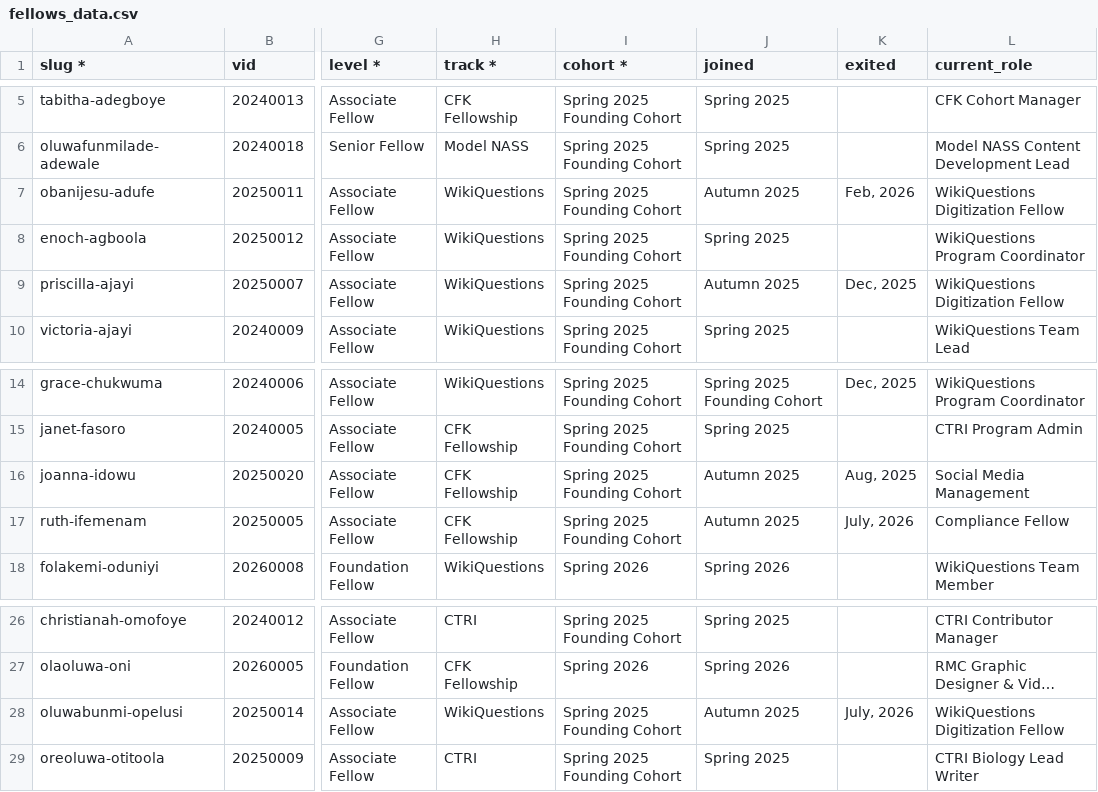
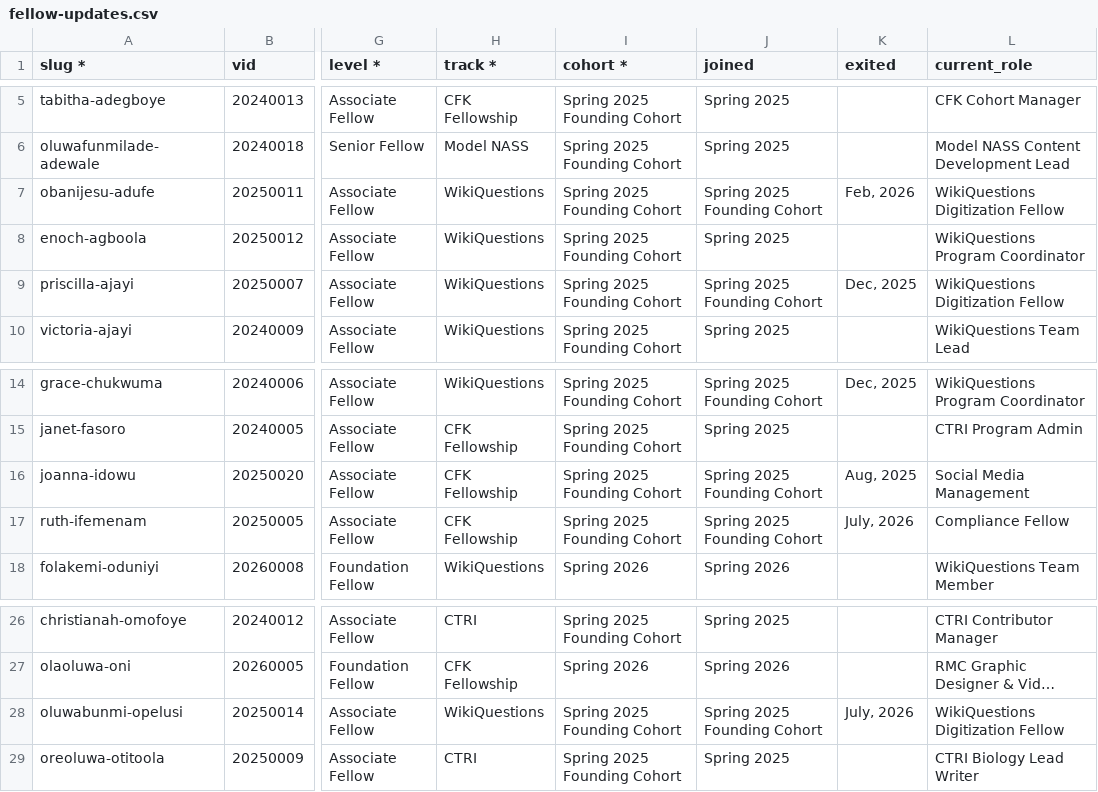
Before and after one commit to JoshuaOlu/cfk-fellowship-website, a CSV file: scripts/fellow-updates.csv (was scripts/fellows_data.csv), drawn as a sheet; only a part is shown, gaps mark what is left out; long unchanged cells end in …; the diff names each change by its address in the sheet, - before the commit and + after, or states it on an @@ line.

Commit message:
Adjusted some fellow details

```diff
--- a/scripts/fellows_data.csv
+++ b/scripts/fellow-updates.csv
-J7 (joined): Autumn 2025
+J7 (joined): Spring 2025 Founding Cohort
-J9 (joined): Autumn 2025
+J9 (joined): Spring 2025 Founding Cohort
-J16:J17 (joined): Autumn 2025
+J16:J17 (joined): Spring 2025 Founding Cohort
-J28 (joined): Autumn 2025
+J28 (joined): Spring 2025 Founding Cohort
```
Also changed, not shown: 5 other files.
